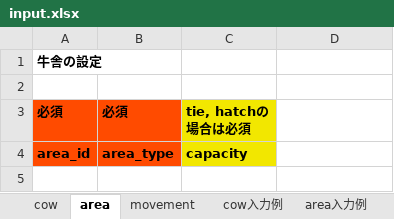
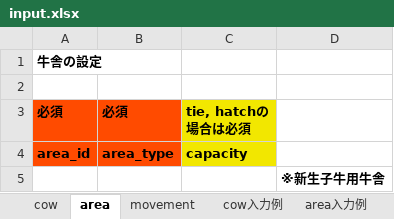
Before and after one commit to fmsan51/blvibmjp, an Excel workbook: inst/input.xlsx, sheet area, drawn as a sheet; values as stored, in another font and other column widths than the file's, no borders; the diff names each change by its address in the sheet, - before the commit and + after, or states it on an @@ line.

Commit message:
Update: Improve setting of area_id

```diff
--- a/inst/input.xlsx (sheet area)
+++ b/inst/input.xlsx (sheet area)
+row 5:  |  |  | ※新生子牛用牛舎
```
Also changed, not shown: sheet area入力例, 3 other files.
